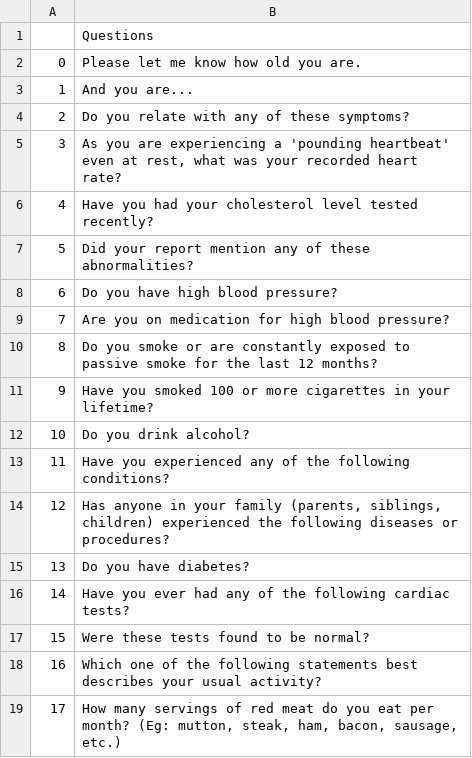
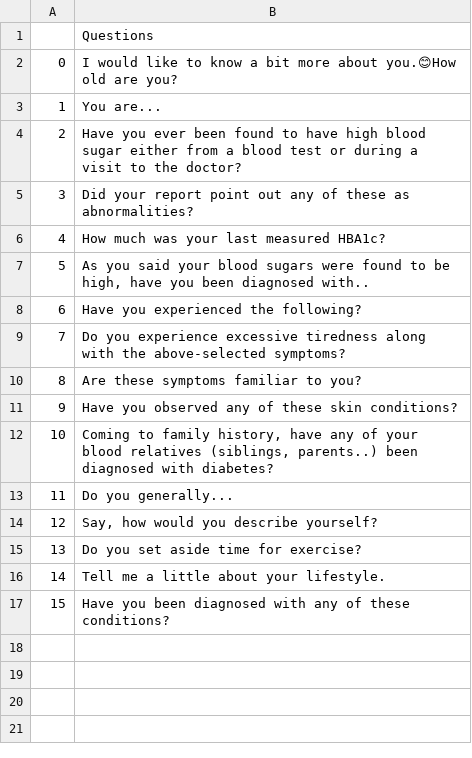
Before and after one commit to Aaris-Kazi/HSMT-Internship, a CSV file: chat1.csv, drawn as a sheet.

```diff
--- a/chat1.csv
+++ b/chat1.csv
@@ -1,19 +1,17 @@
 ,Questions
-0,Please let me know how old you are.
-1,And you are...
-2,Do you relate with any of these symptoms?
-3,"As you are experiencing a 'pounding heartbeat' even at rest, what was your recorded heart rate?"
-4,Have you had your cholesterol level tested recently?
-5,Did your report mention any of these abnormalities?
-6,Do you have high blood pressure?
-7,Are you on medication for high blood pressure?
-8,Do you smoke or are constantly exposed to passive smoke for the last 12 months?
-9,Have you smoked 100 or more cigarettes in your lifetime?
-10,Do you drink alcohol?
-11,Have you experienced any of the following conditions?
-12,"Has anyone in your family (parents, siblings, children) experienced the following diseases or procedures?"
-13,Do you have diabetes?
-14,Have you ever had any of the following cardiac tests?
-15,Were these tests found to be normal?
-16,Which one of the following statements best describes your usual activity?
-17,"How many servings of red meat do you eat per month? (Eg: mutton, steak, ham, bacon, sausage, etc.) "
+0,I would like to know a bit more about you.😊How old are you?
+1,You are...
+2,Have you ever been found to have high blood sugar either from a blood test or during a visit to the doctor?
+3,Did your report point out any of these as abnormalities?
+4,How much was your last measured HBA1c?
+5,"As you said your blood sugars were found to be high, have you been diagnosed with.."
+6,Have you experienced the following?
+7,Do you experience excessive tiredness along with the above-selected symptoms?
+8,Are these symptoms familiar to you?
+9,Have you observed any of these skin conditions?
+10,"Coming to family history, have any of your blood relatives (siblings, parents..) been diagnosed with diabetes?"
+11,Do you generally...
+12,"Say, how would you describe yourself?"
+13,Do you set aside time for exercise?
+14,Tell me a little about your lifestyle.
+15,Have you been diagnosed with any of these conditions?
```
Also changed, not shown: chat.csv.
